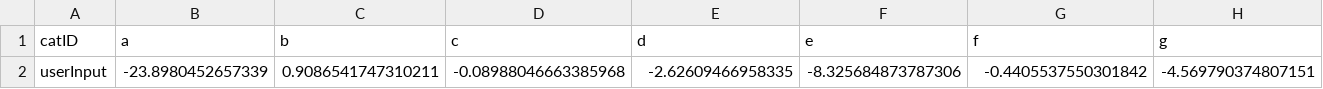
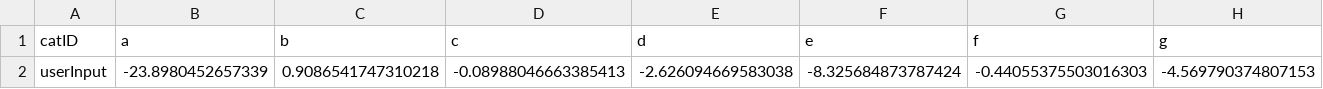
Before and after one commit to weishiyan/felinemotion, a CSV file: Felinemotion/userData/audio_test.csv, drawn as a sheet; only a part is shown; removed rows and columns are numbered as before the commit, all else as after; rows hold the shown columns only; the diff names each change by its address in the sheet, - before the commit and + after, or states it on an @@ line.

```diff
--- a/Felinemotion/userData/audio_test.csv
+++ b/Felinemotion/userData/audio_test.csv
-row 2: userInput | -23.8980452657339 | 0.9086541747310211 | -0.08988046663385968 | -2.62609466958335 | -8.325684873787306 | -0.4405537550301842 | -4.569790374807151
+row 2: userInput | -23.8980452657339 | 0.9086541747310218 | -0.08988046663385413 | -2.626094669583038 | -8.325684873787424 | -0.44055375503016303 | -4.569790374807153
```
Also changed, not shown: 3 other files.
